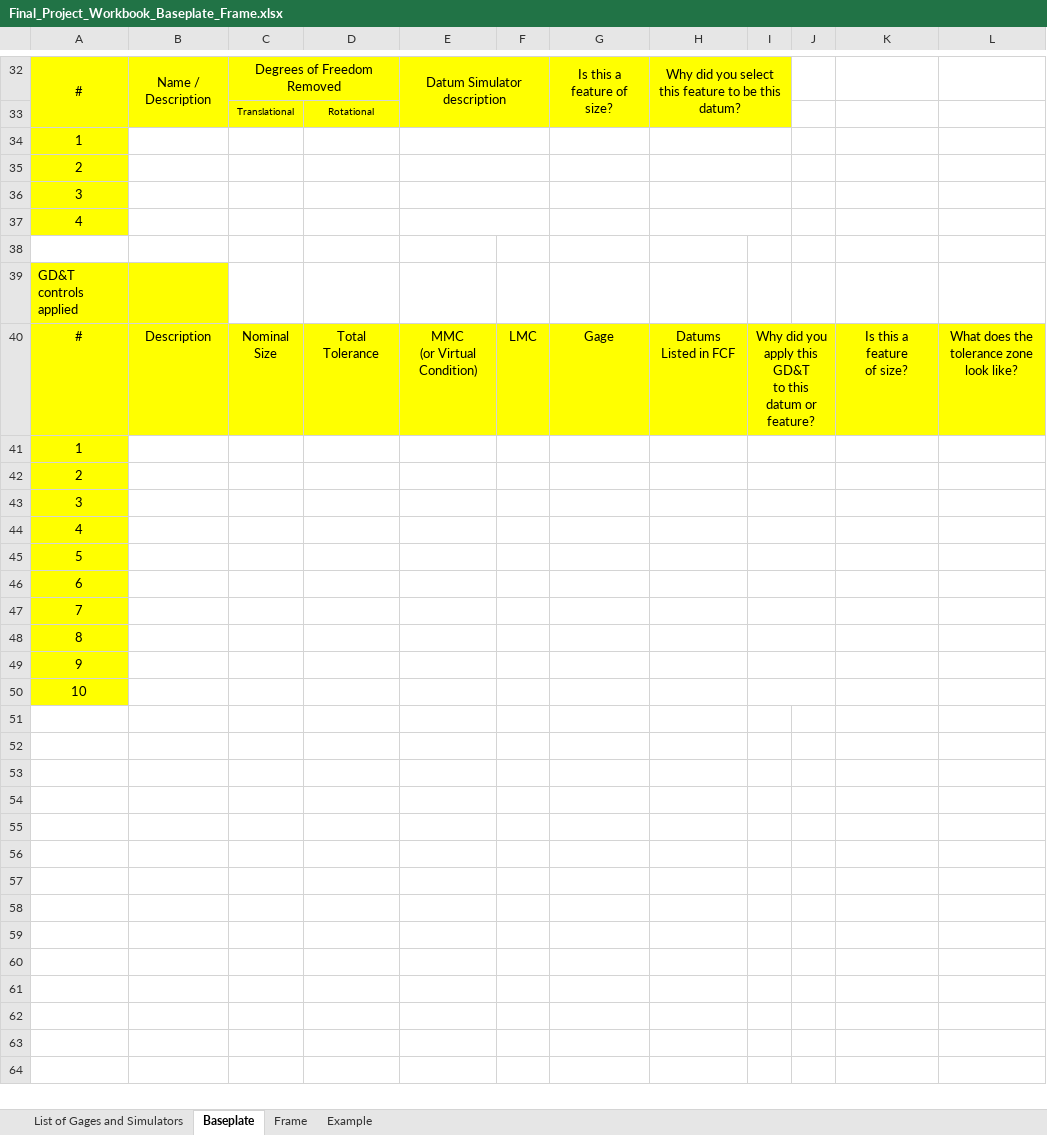
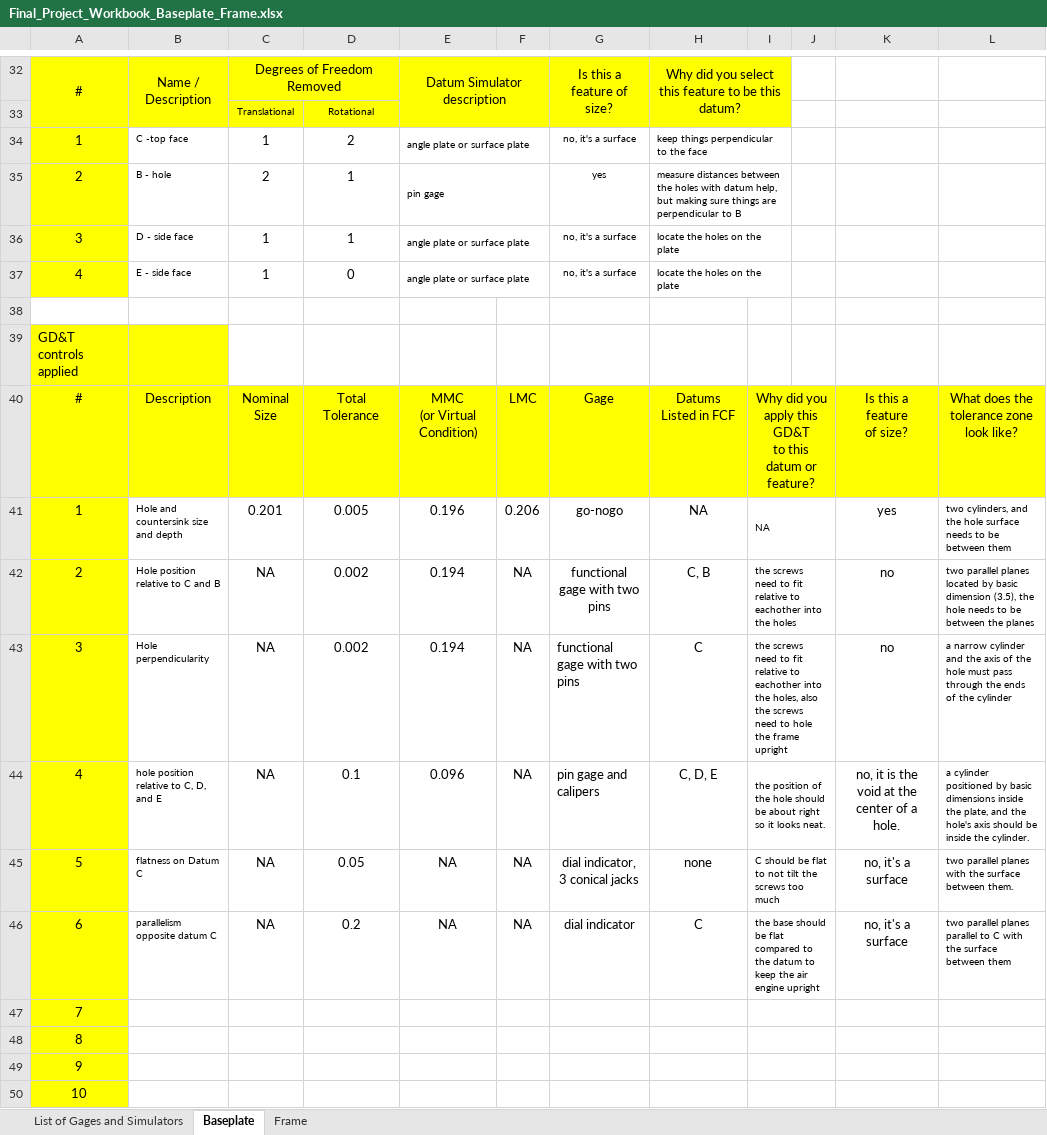
Before and after one commit to smm9509/MCET150final, an Excel workbook: Final_Project_Workbook_Baseplate_Frame.xlsx, sheet Baseplate, drawn as a sheet; only a part is shown, gaps mark what is left out; values as stored, in another font and other column widths than the file's, no borders; charts and pictures not drawn; removed rows and columns are numbered as before the commit, all else as after; the diff names each change by its address in the sheet, - before the commit and + after, or states it on an @@ line.

```diff
--- a/Final_Project_Workbook_Baseplate_Frame.xlsx (sheet Baseplate)
+++ b/Final_Project_Workbook_Baseplate_Frame.xlsx (sheet Baseplate)
-sheet tab: Example
-row 34: 1
-row 35: 2
-row 36: 3
-row 37: 4
+row 34: 1 | C -top face | 1 | 2 | angle plate or surface plate |  | no, it's a surface | keep things perpendicular to the face
+row 35: 2 | B - hole | 2 | 1 | pin gage |  | yes | measure distances between the holes with datum help, but making sure things are perpendicular to B
+row 36: 3 | D - side face | 1 | 1 | angle plate or surface plate |  | no, it's a surface | locate the holes on the plate
+row 37: 4 | E - side face | 1 | 0 | angle plate or surface plate |  | no, it's a surface | locate the holes on the plate
-row 41: 1
-row 42: 2
-row 43: 3
-row 44: 4
-row 45: 5
-row 46: 6
+row 41: 1 | Hole and countersink size and depth | 0.201 | 0.005 | 0.196 | 0.206 | go-nogo | NA | NA |  | yes | two cylinders, and the hole surface needs to be between them
+row 42: 2 | Hole position relative to C and B | NA | 0.002 | 0.194 | NA | functional gage with two pins | C, B | the screws need to fit relative to eachother into the holes |  | no | two parallel planes located by basic dimension (3.5), the hole needs to be between the planes
+row 43: 3 | Hole perpendicularity | NA | 0.002 | 0.194 | NA | functional gage with two pins | C | the screws need to fit relative to eachother into the holes, also the screws need to hole the frame upright |  | no | a narrow cylinder and the axis of the hole must pass through the ends of the cylinder
+row 44: 4 | hole position relative to C, D, and E | NA | 0.1 | 0.096 | NA | pin gage and calipers | C, D, E | the position of the hole should be about right so it looks neat. |  | no, it is the void at the center of a hole. | a cylinder positioned by basic dimensions inside the plate, and the hole's axis should be inside the cylinder.
+row 45: 5 | flatness on Datum C | NA | 0.05 | NA | NA | dial indicator, 3 conical jacks | none | C should be flat to not tilt the screws too much |  | no, it's a surface | two parallel planes with the surface between them.
+row 46: 6 | parallelism opposite datum C | NA | 0.2 | NA | NA | dial indicator | C | the base should be flat compared to the datum to keep the air engine upright |  | no, it's a surface | two parallel planes parallel to C with the surface between them
```
Also changed, not shown: charts or pictures, 3 other files.
